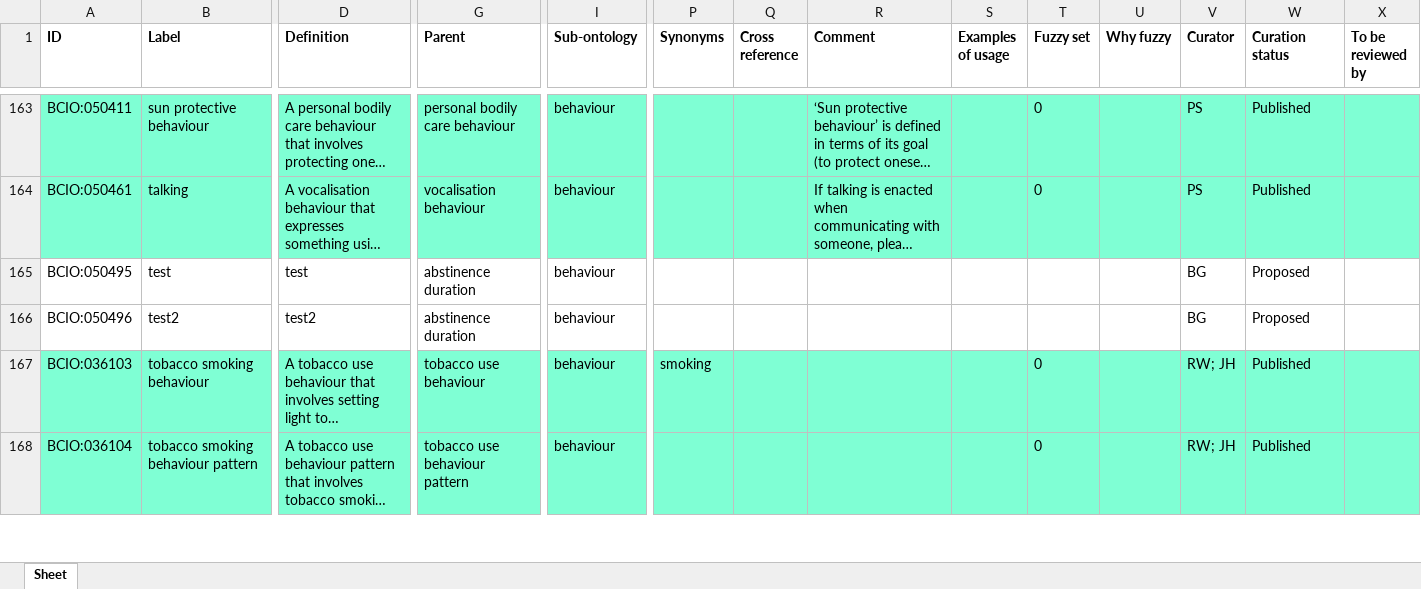
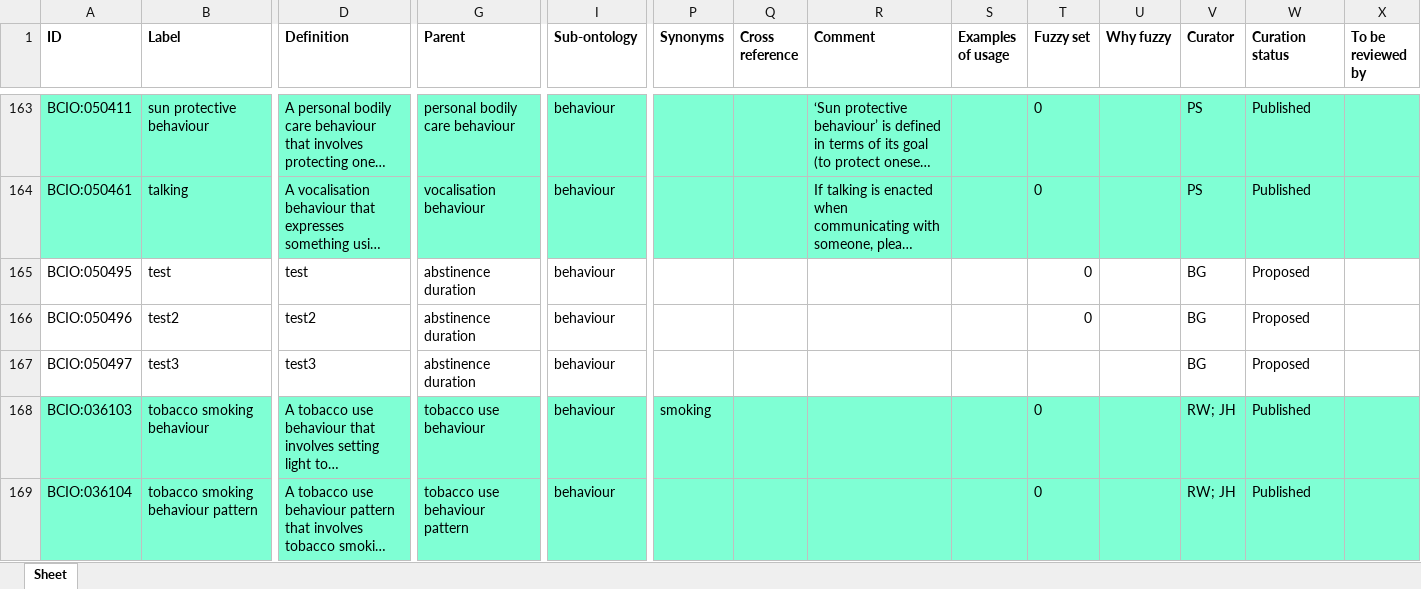
Before and after one commit to b-gehrke/BCIO, an Excel workbook: Behaviour/bcio_behaviour.xlsx, sheet Sheet, drawn as a sheet; only a part is shown, gaps mark what is left out; long unchanged cells end in …; values as stored, in another font and other column widths than the file's, no borders; rows hold the shown columns only; the diff names each change by its address in the sheet, - before the commit and + after, or states it on an @@ line.

Commit message:
Updating bcio_behaviour.xlsx

```diff
--- a/Behaviour/bcio_behaviour.xlsx (sheet Sheet)
+++ b/Behaviour/bcio_behaviour.xlsx (sheet Sheet)
-T165:T166 (Fuzzy set): (empty)
+T165:T166 (Fuzzy set): 0
+row 167: BCIO:050497 | test3 | test3 | abstinence duration | behaviour |  |  |  |  |  |  | BG | Proposed
```
